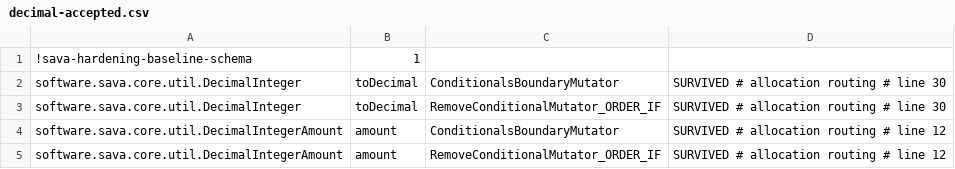
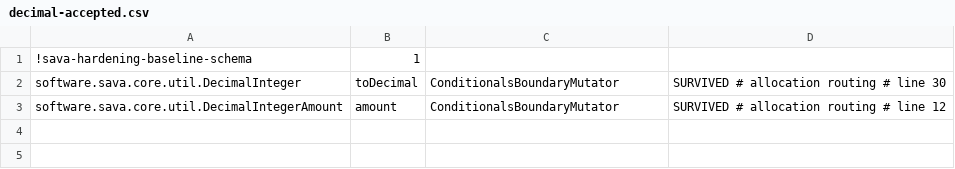
Before and after one commit to sava-software/sava, a CSV file: sava-core/config/pitest/decimal-accepted.csv, drawn as a sheet; the diff names each change by its address in the sheet, - before the commit and + after, or states it on an @@ line.

Commit message:
chore(hardening): retire decimal's two forced-true rows the licensed engine never generates
decimal-accepted.csv carried DecimalInteger.toDecimal and DecimalIntegerAmount.amount
RemoveConditionalMutator_ORDER_IF, accepted on 2026-07-20 from the stock PIT engine's
population and labelled # allocation routing on 2026-08-04. The licensed engine does not
generate them, and every gate since at least 2026-10-28 (sava-build 21.7.1) reported both rows
unmatched. Both methods compile the guard to one lcmp; ifge. A fresh history-free decimal run
with arcmutate-licence.txt moved aside generated both mutants, SURVIVED; the same run with the
licence in place did not.

Under the owner's 2026-10-07 rule that the licensed toolchain is the population of record,
the rule under which 1aadbe47 retired Lamports.amount's twin row from sava-rpc, the rows left
through pitestDecimalBaselinePrune after two matching fresh history-free previews. The writer
dropped exactly those two rows; the family keeps its two ConditionalsBoundaryMutator members,
and a fresh run afterwards matches the record with nothing unmatched.

Docs: the decimal family in sava-core/config/pitest/README.md now names its boundary members
only and says where the forced-true sibling went, with a History entry. In the same paragraph,
fixed in passing: the guard is quoted as the code has it, the committed oracle
ByteUtilTests.toUnsignedBigIntegerAgreesWithValueOfWhereCallersBranch is named, the invalidation
condition gains "or allocation becomes a contract" as in the Lamports.amount twin, and the
reverted allocation-bound notes say their 64-against-88 margin was the forced-true mutant's.
AGENTS.md no longer counts decimal's equivalents, and its licensed-population paragraph no
longer says the unmatched pre-licence rows ended on 2026-10-07; it points at both modules'
History sections.

```diff
--- a/sava-core/config/pitest/decimal-accepted.csv
+++ b/sava-core/config/pitest/decimal-accepted.csv
-row 3: software.sava.core.util.DecimalInteger | toDecimal | RemoveConditionalMutator_ORDER_IF | SURVIVED # allocation routing # line 30
-row 5: software.sava.core.util.DecimalIntegerAmount | amount | RemoveConditionalMutator_ORDER_IF | SURVIVED # allocation routing # line 12
```
Also changed, not shown: 2 other files.
